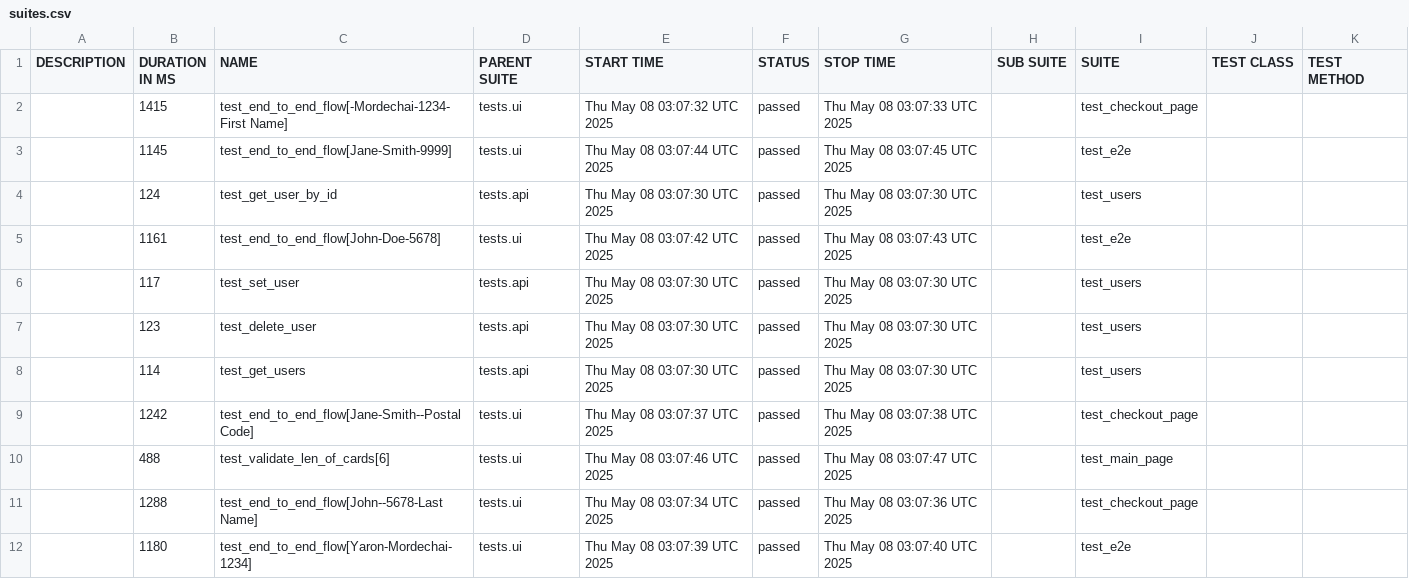
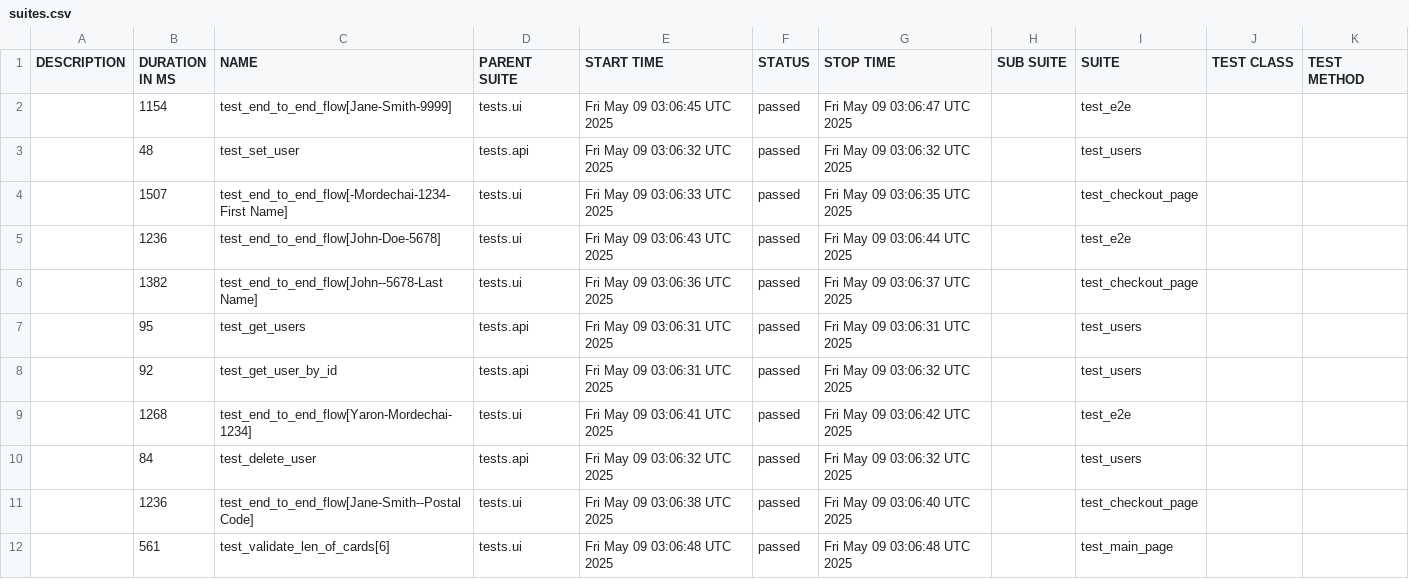
Before and after one commit to Yaronmd/Automation, a CSV file: data/suites.csv, drawn as a sheet.

```diff
--- a/data/suites.csv
+++ b/data/suites.csv
@@ -1,12 +1,12 @@
 "DESCRIPTION","DURATION IN MS","NAME","PARENT SUITE","START TIME","STATUS","STOP TIME","SUB SUITE","SUITE","TEST CLASS","TEST METHOD"
-"","1415","test_end_to_end_flow[-Mordechai-1234-First Name]","tests.ui","Thu May 08 03:07:32 UTC 2025","passed","Thu May 08 03:07:33 UTC 2025","","test_checkout_page","",""
-"","1145","test_end_to_end_flow[Jane-Smith-9999]","tests.ui","Thu May 08 03:07:44 UTC 2025","passed","Thu May 08 03:07:45 UTC 2025","","test_e2e","",""
-"","124","test_get_user_by_id","tests.api","Thu May 08 03:07:30 UTC 2025","passed","Thu May 08 03:07:30 UTC 2025","","test_users","",""
-"","1161","test_end_to_end_flow[John-Doe-5678]","tests.ui","Thu May 08 03:07:42 UTC 2025","passed","Thu May 08 03:07:43 UTC 2025","","test_e2e","",""
-"","117","test_set_user","tests.api","Thu May 08 03:07:30 UTC 2025","passed","Thu May 08 03:07:30 UTC 2025","","test_users","",""
-"","123","test_delete_user","tests.api","Thu May 08 03:07:30 UTC 2025","passed","Thu May 08 03:07:30 UTC 2025","","test_users","",""
-"","114","test_get_users","tests.api","Thu May 08 03:07:30 UTC 2025","passed","Thu May 08 03:07:30 UTC 2025","","test_users","",""
-"","1242","test_end_to_end_flow[Jane-Smith--Postal Code]","tests.ui","Thu May 08 03:07:37 UTC 2025","passed","Thu May 08 03:07:38 UTC 2025","","test_checkout_page","",""
-"","488","test_validate_len_of_cards[6]","tests.ui","Thu May 08 03:07:46 UTC 2025","passed","Thu May 08 03:07:47 UTC 2025","","test_main_page","",""
-"","1288","test_end_to_end_flow[John--5678-Last Name]","tests.ui","Thu May 08 03:07:34 UTC 2025","passed","Thu May 08 03:07:36 UTC 2025","","test_checkout_page","",""
-"","1180","test_end_to_end_flow[Yaron-Mordechai-1234]","tests.ui","Thu May 08 03:07:39 UTC 2025","passed","Thu May 08 03:07:40 UTC 2025","","test_e2e","",""
+"","1154","test_end_to_end_flow[Jane-Smith-9999]","tests.ui","Fri May 09 03:06:45 UTC 2025","passed","Fri May 09 03:06:47 UTC 2025","","test_e2e","",""
+"","48","test_set_user","tests.api","Fri May 09 03:06:32 UTC 2025","passed","Fri May 09 03:06:32 UTC 2025","","test_users","",""
+"","1507","test_end_to_end_flow[-Mordechai-1234-First Name]","tests.ui","Fri May 09 03:06:33 UTC 2025","passed","Fri May 09 03:06:35 UTC 2025","","test_checkout_page","",""
+"","1236","test_end_to_end_flow[John-Doe-5678]","tests.ui","Fri May 09 03:06:43 UTC 2025","passed","Fri May 09 03:06:44 UTC 2025","","test_e2e","",""
+"","1382","test_end_to_end_flow[John--5678-Last Name]","tests.ui","Fri May 09 03:06:36 UTC 2025","passed","Fri May 09 03:06:37 UTC 2025","","test_checkout_page","",""
+"","95","test_get_users","tests.api","Fri May 09 03:06:31 UTC 2025","passed","Fri May 09 03:06:31 UTC 2025","","test_users","",""
+"","92","test_get_user_by_id","tests.api","Fri May 09 03:06:31 UTC 2025","passed","Fri May 09 03:06:32 UTC 2025","","test_users","",""
+"","1268","test_end_to_end_flow[Yaron-Mordechai-1234]","tests.ui","Fri May 09 03:06:41 UTC 2025","passed","Fri May 09 03:06:42 UTC 2025","","test_e2e","",""
+"","84","test_delete_user","tests.api","Fri May 09 03:06:32 UTC 2025","passed","Fri May 09 03:06:32 UTC 2025","","test_users","",""
+"","1236","test_end_to_end_flow[Jane-Smith--Postal Code]","tests.ui","Fri May 09 03:06:38 UTC 2025","passed","Fri May 09 03:06:40 UTC 2025","","test_checkout_page","",""
+"","561","test_validate_len_of_cards[6]","tests.ui","Fri May 09 03:06:48 UTC 2025","passed","Fri May 09 03:06:48 UTC 2025","","test_main_page","",""
```
Also changed, not shown: 48 other files.
